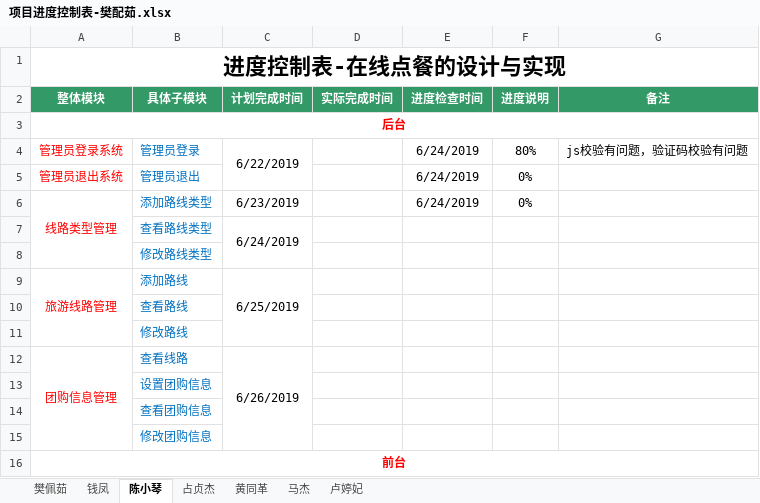
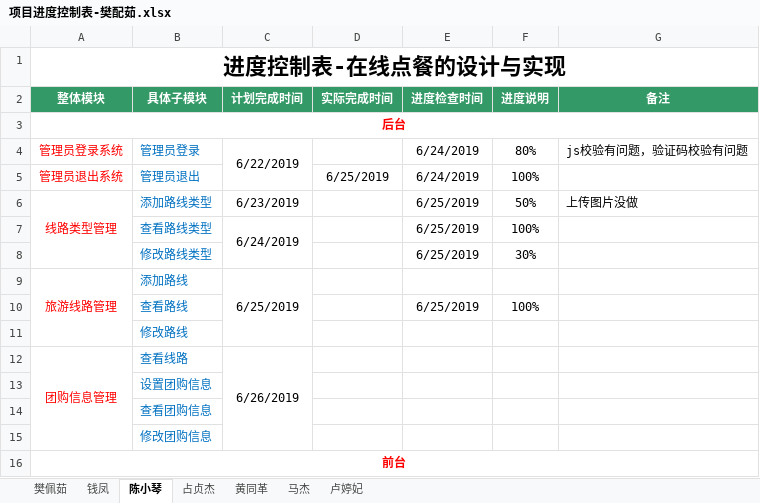
Before and after one commit to hgkj-rj-02/hgkj_02, an Excel workbook: 项目进度控制表-樊配茹.xlsx, sheet 陈小琴, drawn as a sheet; only a part is shown; values as stored, in another font and other column widths than the file's, no borders; the diff names each change by its address in the sheet, - before the commit and + after, or states it on an @@ line.

Commit message:
cxq

```diff
--- a/项目进度控制表-樊配茹.xlsx (sheet 陈小琴)
+++ b/项目进度控制表-樊配茹.xlsx (sheet 陈小琴)
-D5 (实际完成时间): (empty)
+D5 (实际完成时间): 6/25/2019
-F5 (进度说明): 0%
+F5 (进度说明): 100%
-E6 (进度检查时间): 6/24/2019
+E6 (进度检查时间): 6/25/2019
-F6 (进度说明): 0%
+F6 (进度说明): 50%
-G6 (备注): (empty)
+G6 (备注): 上传图片没做
-E7:E8 (进度检查时间): (empty)
+E7:E8 (进度检查时间): 6/25/2019
-F7 (进度说明): (empty)
+F7 (进度说明): 100%
-F8 (进度说明): (empty)
+F8 (进度说明): 30%
-E10 (进度检查时间): (empty)
+E10 (进度检查时间): 6/25/2019
-F10 (进度说明): (empty)
+F10 (进度说明): 100%
```
